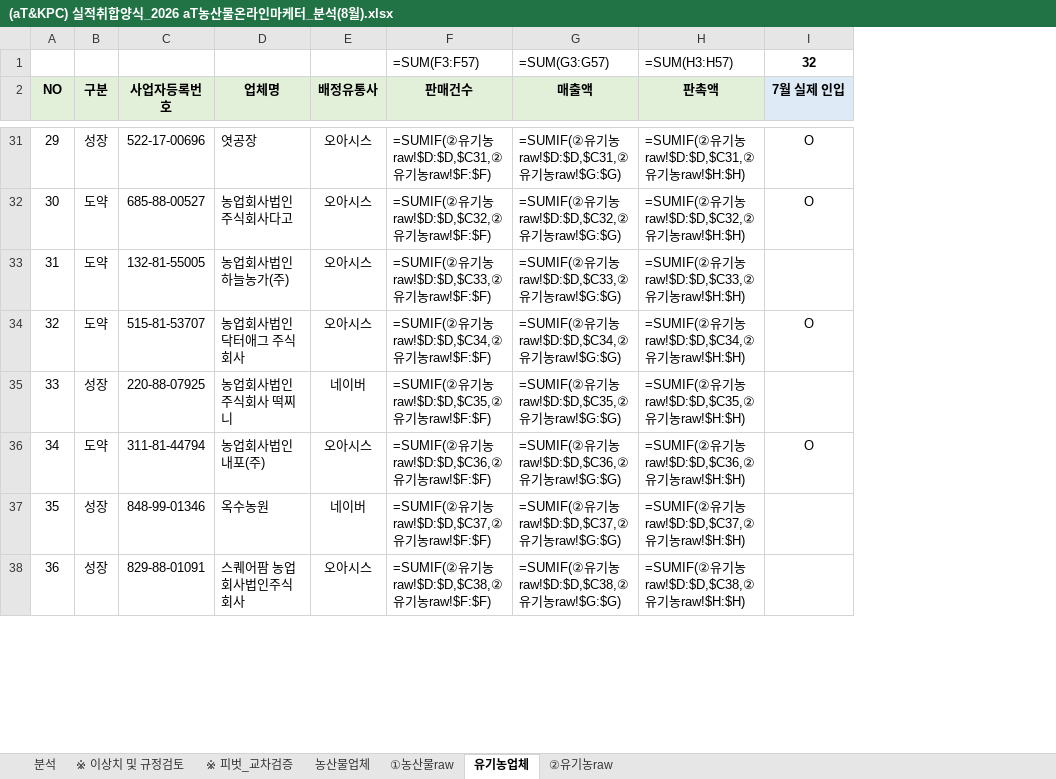
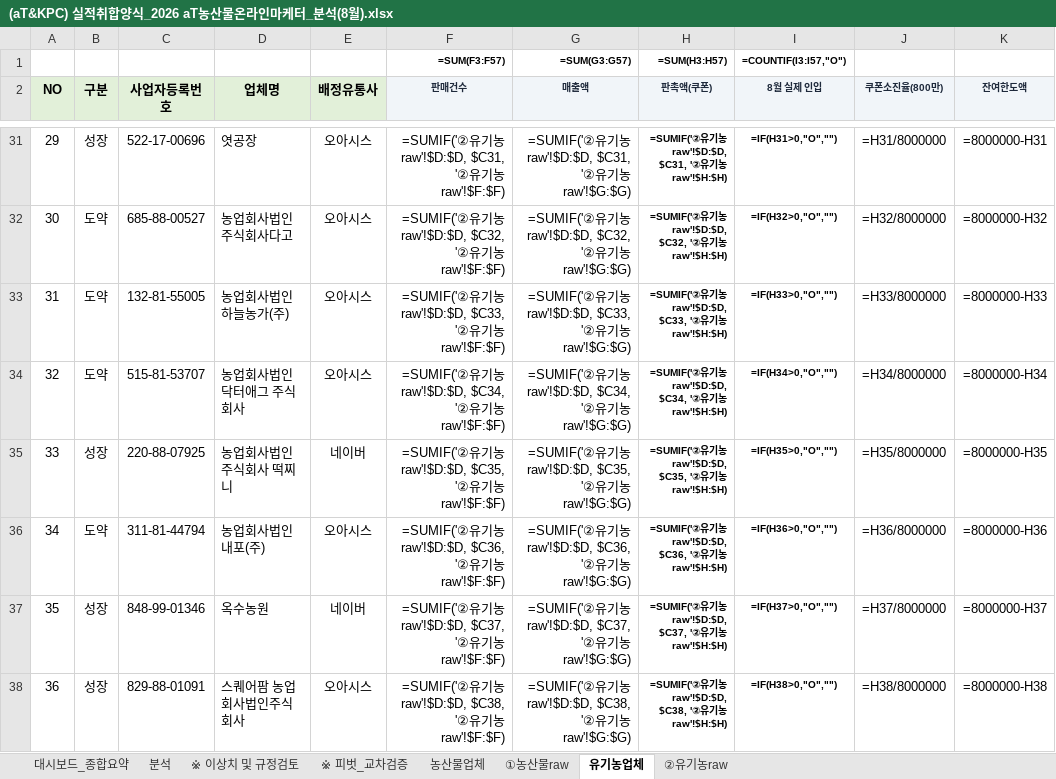
Before and after one commit to jawkimcoding/atsales, an Excel workbook: (aT&KPC) 실적취합양식_2026 aT농산물온라인마케터_분석(8월).xlsx, sheet 유기농업체, drawn as a sheet; only a part is shown, gaps mark what is left out; values as stored, in another font and other column widths than the file's, no borders; formulas without a stored value are shown as written; conditional formats not drawn; removed rows and columns are numbered as before the commit, all else as after; the diff covers the shown part only; the diff names each change by its address in the sheet, - before the commit and + after, or states it on an @@ line.

Commit message:
feat: 엑셀 최상단 '대시보드_종합요약' 비주얼 시트 신설 및 농산물/유기농업체 시트 수식 100% 동적 자동연동 구축

```diff
--- a/(aT&KPC) 실적취합양식_2026 aT농산물온라인마케터_분석(8월).xlsx (sheet 유기농업체)
+++ b/(aT&KPC) 실적취합양식_2026 aT농산물온라인마케터_분석(8월).xlsx (sheet 유기농업체)
+sheet tab: 대시보드_종합요약
-column H (판촉액), row 1: =SUM(H3:H57); rows 31-38: =SUMIF(②유기농raw!$D:$D,$C31,②유기농raw!$H:$H) | =SUMIF(②유기농raw!$D:$D,$C32,②유기농raw!$H:$H) | =SUMIF(②유기농raw!$D:$D,$C33,②유기농raw!$H:$H) | =SUMIF(②유기농raw!$D:$D,$C34,②유기농raw!$H:$H) | =SUMIF(②유기농raw!$D:$D,$C35,②유기농raw!$H:$H) | =SUMIF(②유기농raw!$D:$D,$C36,②유기농raw!$H:$H) | =SUMIF(②유기농raw!$D:$D,$C37,②유기농raw!$H:$H) | =SUMIF(②유기농raw!$D:$D,$C38,②유기농raw!$H:$H)
-column I (7월 실제 인입), row 1: 32; rows 31-36: O | O |  | O |  | O
+column H (판촉액(쿠폰)), row 1: =SUM(H3:H57); rows 31-38: =SUMIF('②유기농raw'!$D:$D, $C31, '②유기농raw'!$H:$H) | =SUMIF('②유기농raw'!$D:$D, $C32, '②유기농raw'!$H:$H) | =SUMIF('②유기농raw'!$D:$D, $C33, '②유기농raw'!$H:$H) | =SUMIF('②유기농raw'!$D:$D, $C34, '②유기농raw'!$H:$H) | =SUMIF('②유기농raw'!$D:$D, $C35, '②유기농raw'!$H:$H) | =SUMIF('②유기농raw'!$D:$D, $C36, '②유기농raw'!$H:$H) | =SUMIF('②유기농raw'!$D:$D, $C37, '②유기농raw'!$H:$H) | =SUMIF('②유기농raw'!$D:$D, $C38, '②유기농raw'!$H:$H)
+column I (8월 실제 인입), row 1: =COUNTIF(I3:I57,"O"); rows 31-38: =IF(H31>0,"O","") | =IF(H32>0,"O","") | =IF(H33>0,"O","") | =IF(H34>0,"O","") | =IF(H35>0,"O","") | =IF(H36>0,"O","") | =IF(H37>0,"O","") | =IF(H38>0,"O","")
+column J (쿠폰소진율(800만)), rows 31-38: =H31/8000000 | =H32/8000000 | =H33/8000000 | =H34/8000000 | =H35/8000000 | =H36/8000000 | =H37/8000000 | =H38/8000000
+column K (잔여한도액), rows 31-38: =8000000-H31 | =8000000-H32 | =8000000-H33 | =8000000-H34 | =8000000-H35 | =8000000-H36 | =8000000-H37 | =8000000-H38
@@ F1:G1 alignment: left → right, bold: off → on @@
@@ F1:G2 text size: smaller @@
@@ F2:G2 fill: #E2F0D9 → #F1F5F9, text colour: black → #1E293B @@
-F31:G38 alignment: left
+F31:G38 alignment: right
-F31 (판매건수): =SUMIF(②유기농raw!$D:$D,$C31,②유기농raw!$F:$F)
+F31 (판매건수): =SUMIF('②유기농raw'!$D:$D, $C31, '②유기농raw'!$F:$F)
-G31 (매출액): =SUMIF(②유기농raw!$D:$D,$C31,②유기농raw!$G:$G)
+G31 (매출액): =SUMIF('②유기농raw'!$D:$D, $C31, '②유기농raw'!$G:$G)
-F32 (판매건수): =SUMIF(②유기농raw!$D:$D,$C32,②유기농raw!$F:$F)
+F32 (판매건수): =SUMIF('②유기농raw'!$D:$D, $C32, '②유기농raw'!$F:$F)
-G32 (매출액): =SUMIF(②유기농raw!$D:$D,$C32,②유기농raw!$G:$G)
+G32 (매출액): =SUMIF('②유기농raw'!$D:$D, $C32, '②유기농raw'!$G:$G)
-F33 (판매건수): =SUMIF(②유기농raw!$D:$D,$C33,②유기농raw!$F:$F)
+F33 (판매건수): =SUMIF('②유기농raw'!$D:$D, $C33, '②유기농raw'!$F:$F)
-G33 (매출액): =SUMIF(②유기농raw!$D:$D,$C33,②유기농raw!$G:$G)
+G33 (매출액): =SUMIF('②유기농raw'!$D:$D, $C33, '②유기농raw'!$G:$G)
-F34 (판매건수): =SUMIF(②유기농raw!$D:$D,$C34,②유기농raw!$F:$F)
+F34 (판매건수): =SUMIF('②유기농raw'!$D:$D, $C34, '②유기농raw'!$F:$F)
-G34 (매출액): =SUMIF(②유기농raw!$D:$D,$C34,②유기농raw!$G:$G)
+G34 (매출액): =SUMIF('②유기농raw'!$D:$D, $C34, '②유기농raw'!$G:$G)
-F35 (판매건수): =SUMIF(②유기농raw!$D:$D,$C35,②유기농raw!$F:$F)
+F35 (판매건수): =SUMIF('②유기농raw'!$D:$D, $C35, '②유기농raw'!$F:$F)
-G35 (매출액): =SUMIF(②유기농raw!$D:$D,$C35,②유기농raw!$G:$G)
+G35 (매출액): =SUMIF('②유기농raw'!$D:$D, $C35, '②유기농raw'!$G:$G)
-F36 (판매건수): =SUMIF(②유기농raw!$D:$D,$C36,②유기농raw!$F:$F)
+F36 (판매건수): =SUMIF('②유기농raw'!$D:$D, $C36, '②유기농raw'!$F:$F)
-G36 (매출액): =SUMIF(②유기농raw!$D:$D,$C36,②유기농raw!$G:$G)
+G36 (매출액): =SUMIF('②유기농raw'!$D:$D, $C36, '②유기농raw'!$G:$G)
-F37 (판매건수): =SUMIF(②유기농raw!$D:$D,$C37,②유기농raw!$F:$F)
+F37 (판매건수): =SUMIF('②유기농raw'!$D:$D, $C37, '②유기농raw'!$F:$F)
-G37 (매출액): =SUMIF(②유기농raw!$D:$D,$C37,②유기농raw!$G:$G)
+G37 (매출액): =SUMIF('②유기농raw'!$D:$D, $C37, '②유기농raw'!$G:$G)
-F38 (판매건수): =SUMIF(②유기농raw!$D:$D,$C38,②유기농raw!$F:$F)
+F38 (판매건수): =SUMIF('②유기농raw'!$D:$D, $C38, '②유기농raw'!$F:$F)
-G38 (매출액): =SUMIF(②유기농raw!$D:$D,$C38,②유기농raw!$G:$G)
+G38 (매출액): =SUMIF('②유기농raw'!$D:$D, $C38, '②유기농raw'!$G:$G)
```
Also changed, not shown: 94 edited cells and cell formats elsewhere in this sheet, sheet 농산물업체.
